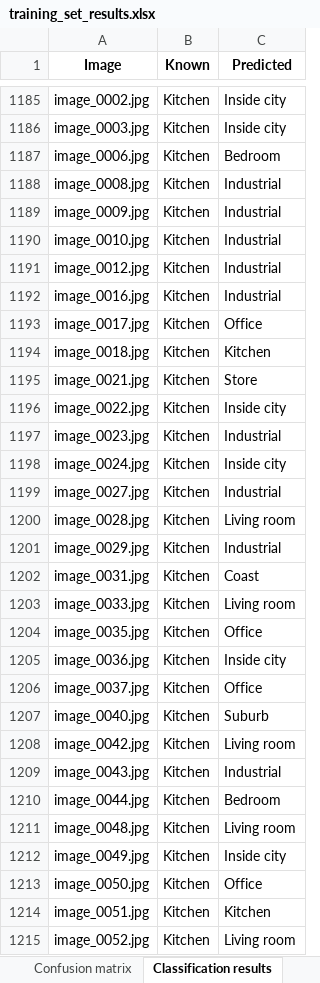
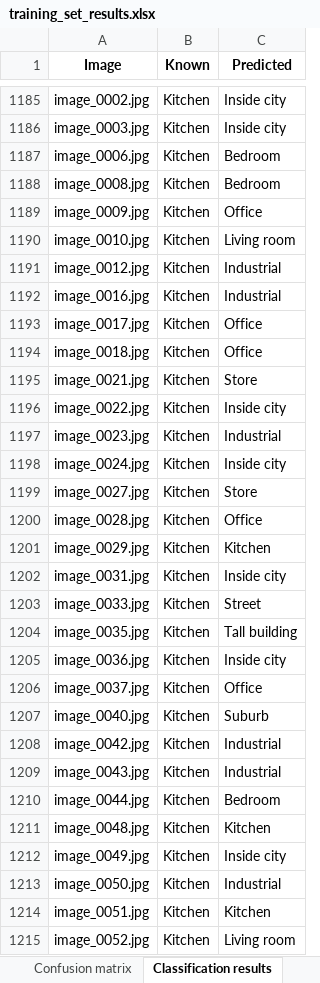
Before and after one commit to andresgilvicente/computer-vision-I-labs, an Excel workbook: Lab_4/src/training_set_results.xlsx, sheet Classification results, drawn as a sheet; only a part is shown, gaps mark what is left out; values as stored, in another font and other column widths than the file's, no borders; the diff covers the shown part only; the diff names each change by its address in the sheet, - before the commit and + after, or states it on an @@ line.

```diff
--- a/Lab_4/src/training_set_results.xlsx (sheet Classification results)
+++ b/Lab_4/src/training_set_results.xlsx (sheet Classification results)
-C1188 (Predicted): Industrial
+C1188 (Predicted): Bedroom
-C1189 (Predicted): Industrial
+C1189 (Predicted): Office
-C1190 (Predicted): Industrial
+C1190 (Predicted): Living room
-C1194 (Predicted): Kitchen
+C1194 (Predicted): Office
-C1199 (Predicted): Industrial
+C1199 (Predicted): Store
-C1200 (Predicted): Living room
+C1200 (Predicted): Office
-C1201 (Predicted): Industrial
+C1201 (Predicted): Kitchen
-C1202 (Predicted): Coast
+C1202 (Predicted): Inside city
-C1203 (Predicted): Living room
+C1203 (Predicted): Street
-C1204 (Predicted): Office
+C1204 (Predicted): Tall building
-C1208 (Predicted): Living room
+C1208 (Predicted): Industrial
-C1211 (Predicted): Living room
+C1211 (Predicted): Kitchen
-C1213 (Predicted): Office
+C1213 (Predicted): Industrial
```
Also changed, not shown: 715 edited cells elsewhere in this sheet, sheet Confusion matrix, Lab_4/src/validation_set_results.xlsx, 6 other files.
